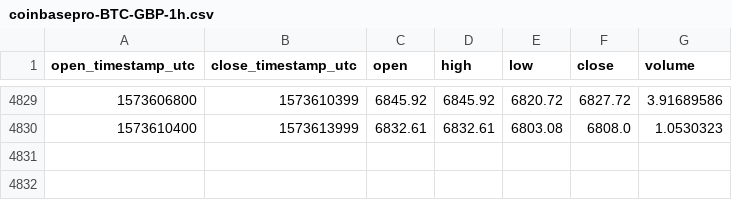
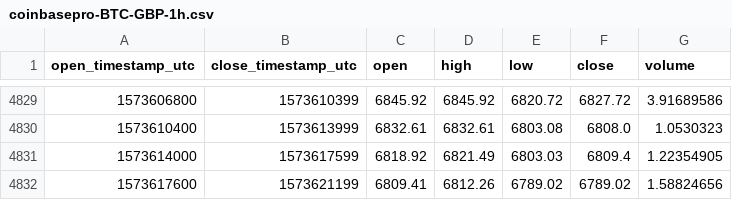
Before and after one commit to cryptobigbro/coinbasepro-BTC-GBP, a CSV file: coinbasepro-BTC-GBP-1h.csv, drawn as a sheet; only a part is shown, gaps mark what is left out.

Commit message:
Update OHLCV data.

```diff
--- a/coinbasepro-BTC-GBP-1h.csv
+++ b/coinbasepro-BTC-GBP-1h.csv
@@ -4830 +4830,3 @@ open_timestamp_utc,close_timestamp_utc,open,high,low,close,volume
 1573610400,1573613999,6832.61,6832.61,6803.08,6808.0,1.0530323
+1573614000,1573617599,6818.92,6821.49,6803.03,6809.4,1.22354905
+1573617600,1573621199,6809.41,6812.26,6789.02,6789.02,1.58824656
```
